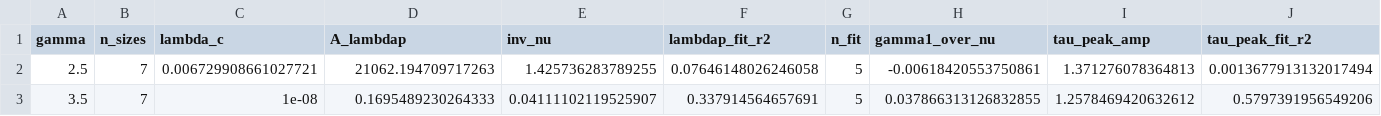
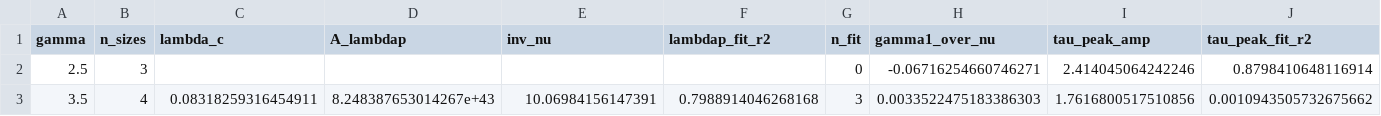
Before and after one commit to itxasoma/complex-networks-project, a CSV file: part2/results/processed/part2_critical_exponents.csv, drawn as a sheet; only a part is shown; the diff covers the shown part only; the diff names each change by its address in the sheet, - before the commit and + after, or states it on an @@ line.

```diff
--- a/part2/results/processed/part2_critical_exponents.csv
+++ b/part2/results/processed/part2_critical_exponents.csv
-B2 (n_sizes): 7
+B2 (n_sizes): 3
-C2 (lambda_c): 0.006729908661027721
+C2 (lambda_c): (empty)
-D2 (A_lambdap): 21062.194709717263
+D2 (A_lambdap): (empty)
-E2 (inv_nu): 1.425736283789255
+E2 (inv_nu): (empty)
-F2 (lambdap_fit_r2): 0.07646148026246058
+F2 (lambdap_fit_r2): (empty)
-G2 (n_fit): 5
+G2 (n_fit): 0
-H2 (gamma1_over_nu): -0.00618420553750861
+H2 (gamma1_over_nu): -0.06716254660746271
-I2 (tau_peak_amp): 1.371276078364813
+I2 (tau_peak_amp): 2.414045064242246
-J2 (tau_peak_fit_r2): 0.0013677913132017494
+J2 (tau_peak_fit_r2): 0.8798410648116914
-B3 (n_sizes): 7
+B3 (n_sizes): 4
-C3 (lambda_c): 1e-08
+C3 (lambda_c): 0.08318259316454911
-D3 (A_lambdap): 0.1695489230264333
+D3 (A_lambdap): 8.248387653014267e+43
-E3 (inv_nu): 0.04111102119525907
+E3 (inv_nu): 10.06984156147391
-F3 (lambdap_fit_r2): 0.337914564657691
+F3 (lambdap_fit_r2): 0.7988914046268168
-G3 (n_fit): 5
+G3 (n_fit): 3
-H3 (gamma1_over_nu): 0.037866313126832855
+H3 (gamma1_over_nu): 0.0033522475183386303
-I3 (tau_peak_amp): 1.2578469420632612
+I3 (tau_peak_amp): 1.7616800517510856
-J3 (tau_peak_fit_r2): 0.5797391956549206
+J3 (tau_peak_fit_r2): 0.0010943505732675662
```
Also changed, not shown: 6 edited cells elsewhere in this file, part2/results/processed/part2_peaks_gamma_2.5.csv, part2/results/processed/part2_peaks_gamma_3.5.csv, 40 other files.
